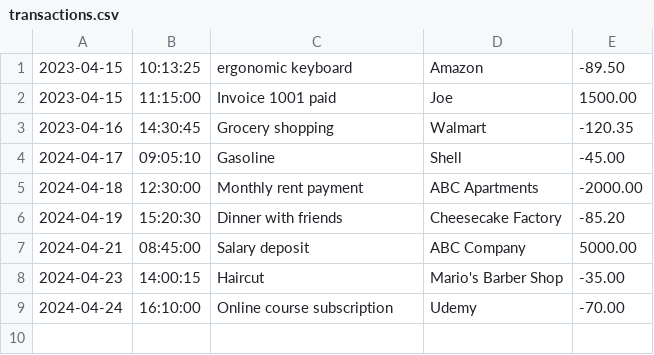
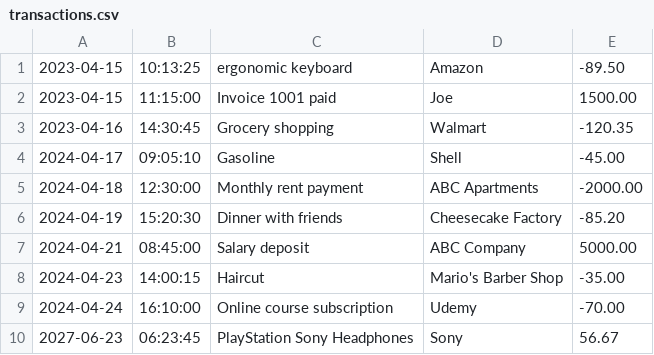
Before and after one commit to branRoberts/ledger-application, a CSV file: transactions.csv, drawn as a sheet.

```diff
--- a/transactions.csv
+++ b/transactions.csv
@@ -9 +9,2 @@
 2024-04-24|16:10:00|Online course subscription|Udemy|-70.00
+2027-06-23|06:23:45|PlayStation Sony Headphones|Sony|56.67
```
Also changed, not shown: 1 other file.
